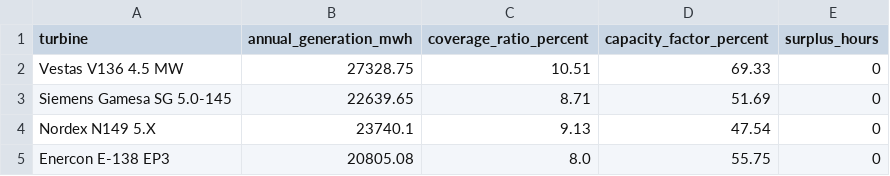
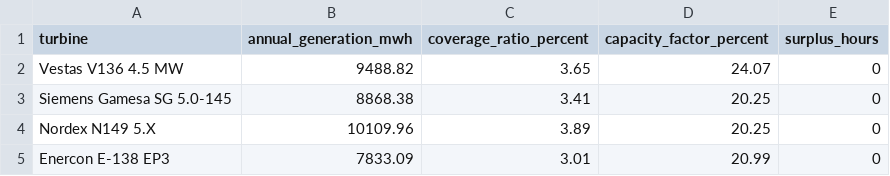
Before and after one commit to albuter99/aalborg-portland-wind-mlops, a CSV file: artifacts/turbine_summary.csv, drawn as a sheet.

```diff
--- a/artifacts/turbine_summary.csv
+++ b/artifacts/turbine_summary.csv
@@ -1,5 +1,5 @@
 turbine,annual_generation_mwh,coverage_ratio_percent,capacity_factor_percent,surplus_hours
-Vestas V136 4.5 MW,27328.75,10.51,69.33,0
-Siemens Gamesa SG 5.0-145,22639.65,8.71,51.69,0
-Nordex N149 5.X,23740.1,9.13,47.54,0
-Enercon E-138 EP3,20805.08,8.0,55.75,0
+Vestas V136 4.5 MW,9488.82,3.65,24.07,0
+Siemens Gamesa SG 5.0-145,8868.38,3.41,20.25,0
+Nordex N149 5.X,10109.96,3.89,20.25,0
+Enercon E-138 EP3,7833.09,3.01,20.99,0
```
Also changed, not shown: data/demand_profile.csv, 3 other files.
